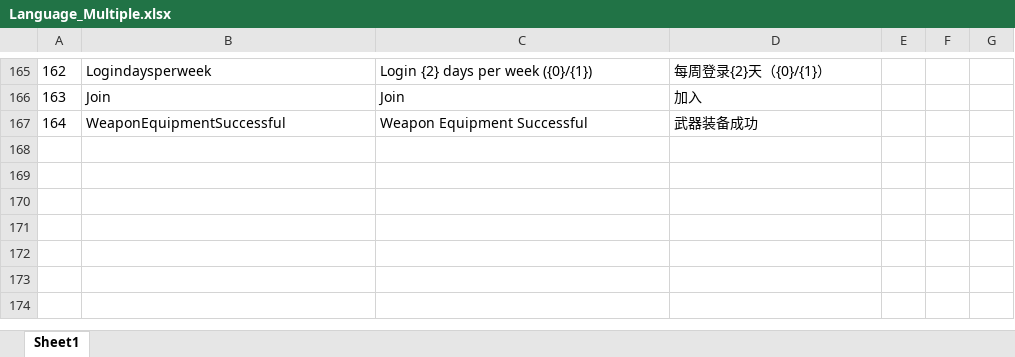
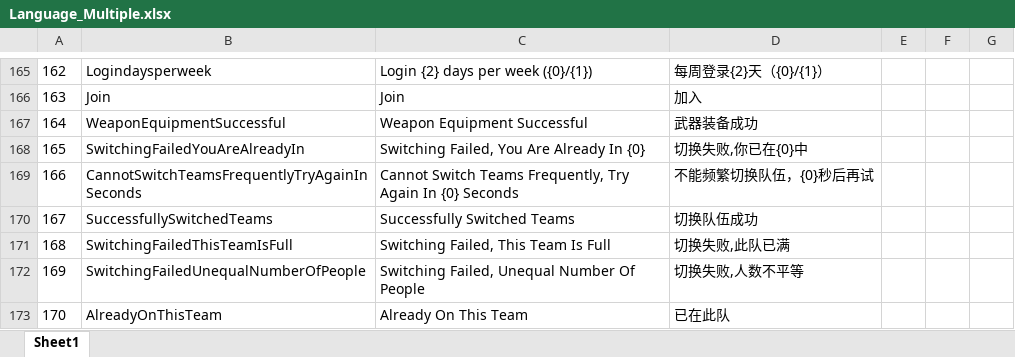
Before and after one commit to HKZUNITY/gun-low, an Excel workbook: gun-low/Excel/Language_Multiple.xlsx, sheet Sheet1, drawn as a sheet; only a part is shown, gaps mark what is left out; values as stored, in another font and other column widths than the file's, no borders; the diff names each change by its address in the sheet, - before the commit and + after, or states it on an @@ line.

```diff
--- a/gun-low/Excel/Language_Multiple.xlsx (sheet Sheet1)
+++ b/gun-low/Excel/Language_Multiple.xlsx (sheet Sheet1)
+row 168: 165 | SwitchingFailedYouAreAlreadyIn | Switching Failed, You Are Already In {0} | 切换失败,你已在{0}中
+row 169: 166 | CannotSwitchTeamsFrequentlyTryAgainInSeconds | Cannot Switch Teams Frequently, Try Again In {0} Seconds | 不能频繁切换队伍，{0}秒后再试
+row 170: 167 | SuccessfullySwitchedTeams | Successfully Switched Teams | 切换队伍成功
+row 171: 168 | SwitchingFailedThisTeamIsFull | Switching Failed, This Team Is Full | 切换失败,此队已满
+row 172: 169 | SwitchingFailedUnequalNumberOfPeople | Switching Failed, Unequal Number Of People | 切换失败,人数不平等
+row 173: 170 | AlreadyOnThisTeam | Already On This Team | 已在此队
```
Also changed, not shown: 12 other files.
